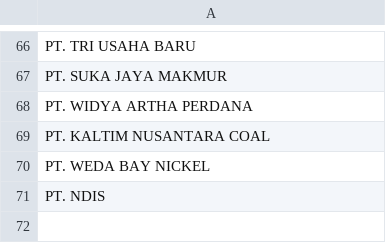
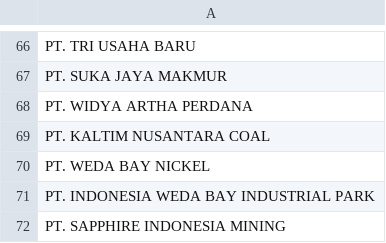
Before and after one commit to duniandis/data_apk, a CSV file: daftar_perusahaan_cetak_barcode.csv, drawn as a sheet; only a part is shown, gaps mark what is left out.

Commit message:
Update daftar_perusahaan_cetak_barcode.csv

```diff
--- a/daftar_perusahaan_cetak_barcode.csv
+++ b/daftar_perusahaan_cetak_barcode.csv
@@ -70,2 +70,3 @@ PT. KALTIM NUSANTARA COAL
 PT. WEDA BAY NICKEL
-PT. NDIS
+PT. INDONESIA WEDA BAY INDUSTRIAL PARK
+PT. SAPPHIRE INDONESIA MINING
```
